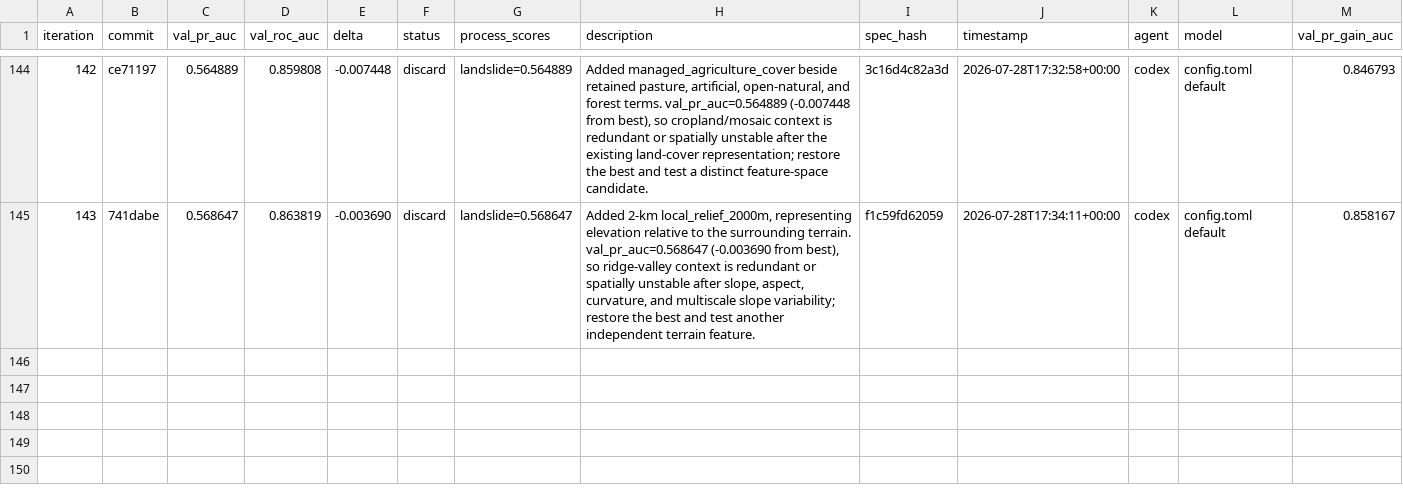
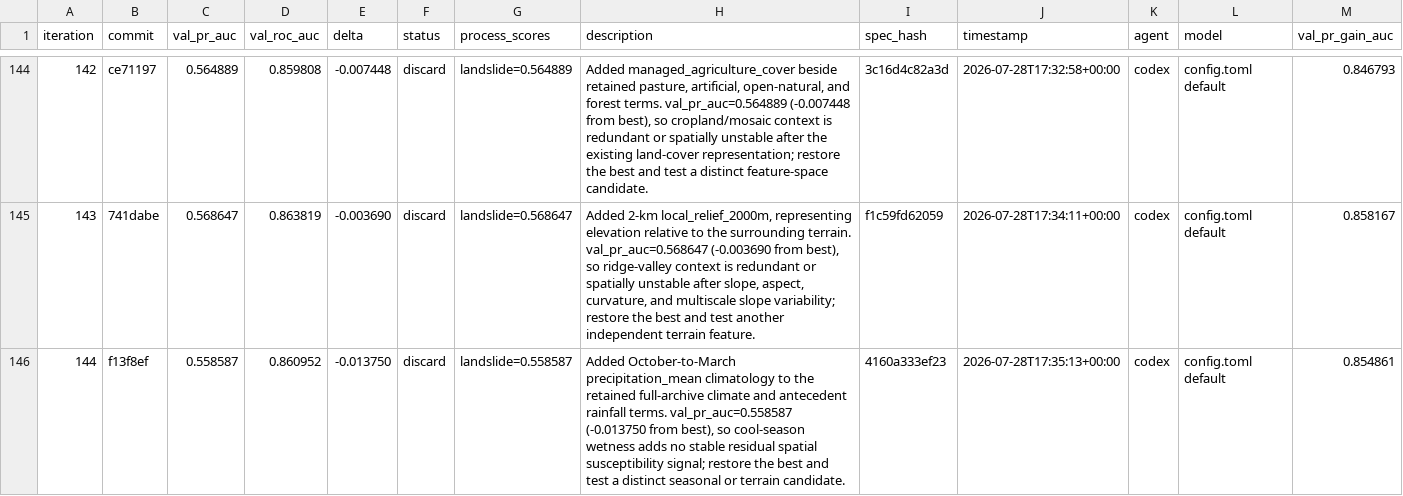
Before and after one commit to alexandredunant/autosearch_lab, a TSV file: artifacts/experiments/experiments.tsv, drawn as a sheet; only a part is shown, gaps mark what is left out; the diff names each change by its address in the sheet, - before the commit and + after, or states it on an @@ line.

Commit message:
log experiment 144: val_pr_auc 0.558587 (discard, cool-season precipitation)

```diff
--- a/artifacts/experiments/experiments.tsv
+++ b/artifacts/experiments/experiments.tsv
+row 146: 144 | f13f8ef | 0.558587 | 0.860952 | -0.013750 | discard | landslide=0.558587 | Added October-to-March precipitation_mean climatology to the retained full-archive climate and antecedent rainfall terms. val_pr_auc=0.558587 (-0.013750 from best), so cool-season wetness adds no stable residual spatial susceptibility signal; restore the best and test a distinct seasonal or terrain candidate. | 4160a333ef23 | 2026-07-28T17:35:13+00:00 | codex | config.toml default | 0.854861
```
